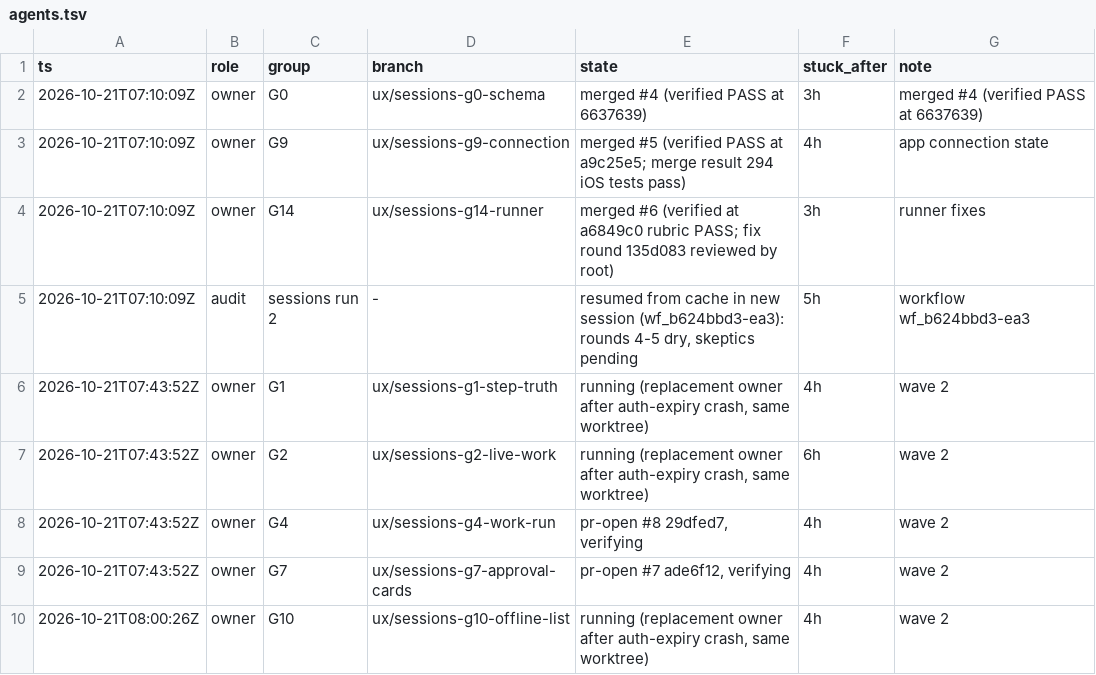
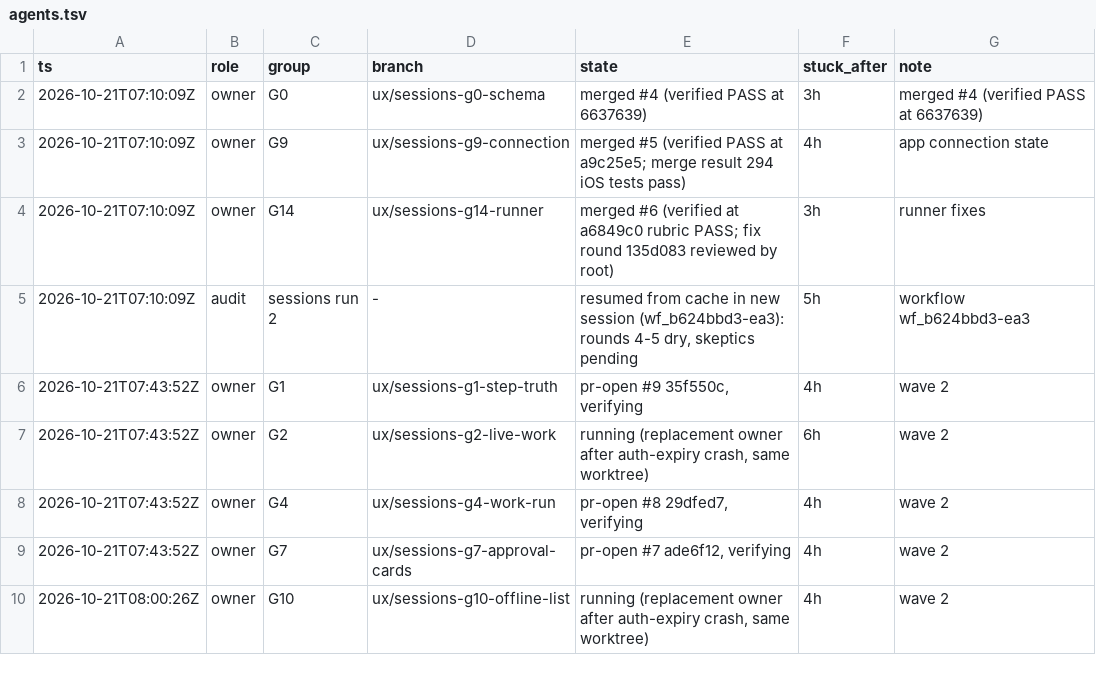
Before and after one commit to IamP5/claudio-bot, a TSV file: docs/ux-program/agents.tsv, drawn as a sheet.

```diff
--- a/docs/ux-program/agents.tsv
+++ b/docs/ux-program/agents.tsv
@@ -5,3 +5,3 @@ ts	role	group	branch	state	stuck_after	note
 2026-10-21T07:10:09Z	audit	sessions run 2	-	resumed from cache in new session (wf_b624bbd3-ea3): rounds 4-5 dry, skeptics pending	5h	workflow wf_b624bbd3-ea3
-2026-10-21T07:43:52Z	owner	G1	ux/sessions-g1-step-truth	running (replacement owner after auth-expiry crash, same worktree)	4h	wave 2
+2026-10-21T07:43:52Z	owner	G1	ux/sessions-g1-step-truth	pr-open #9 35f550c, verifying	4h	wave 2
 2026-10-21T07:43:52Z	owner	G2	ux/sessions-g2-live-work	running (replacement owner after auth-expiry crash, same worktree)	6h	wave 2
```
Also changed, not shown: docs/ux-program/decisions.tsv.
